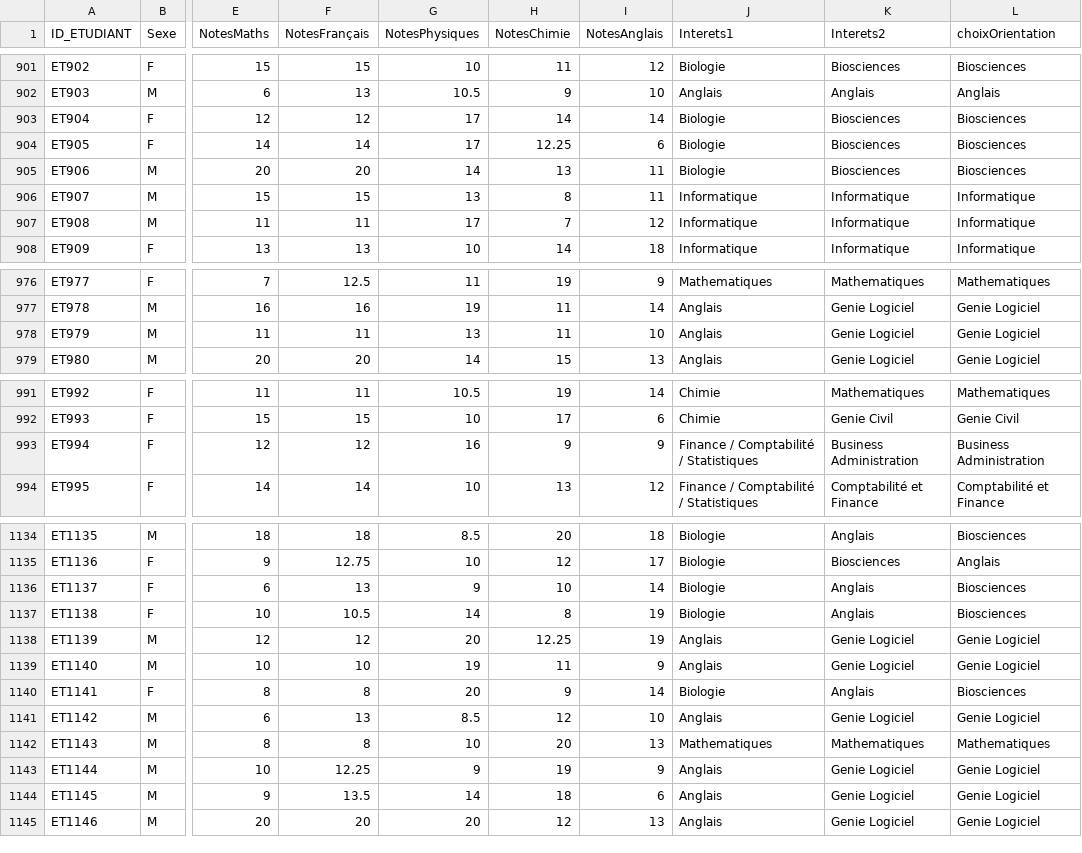
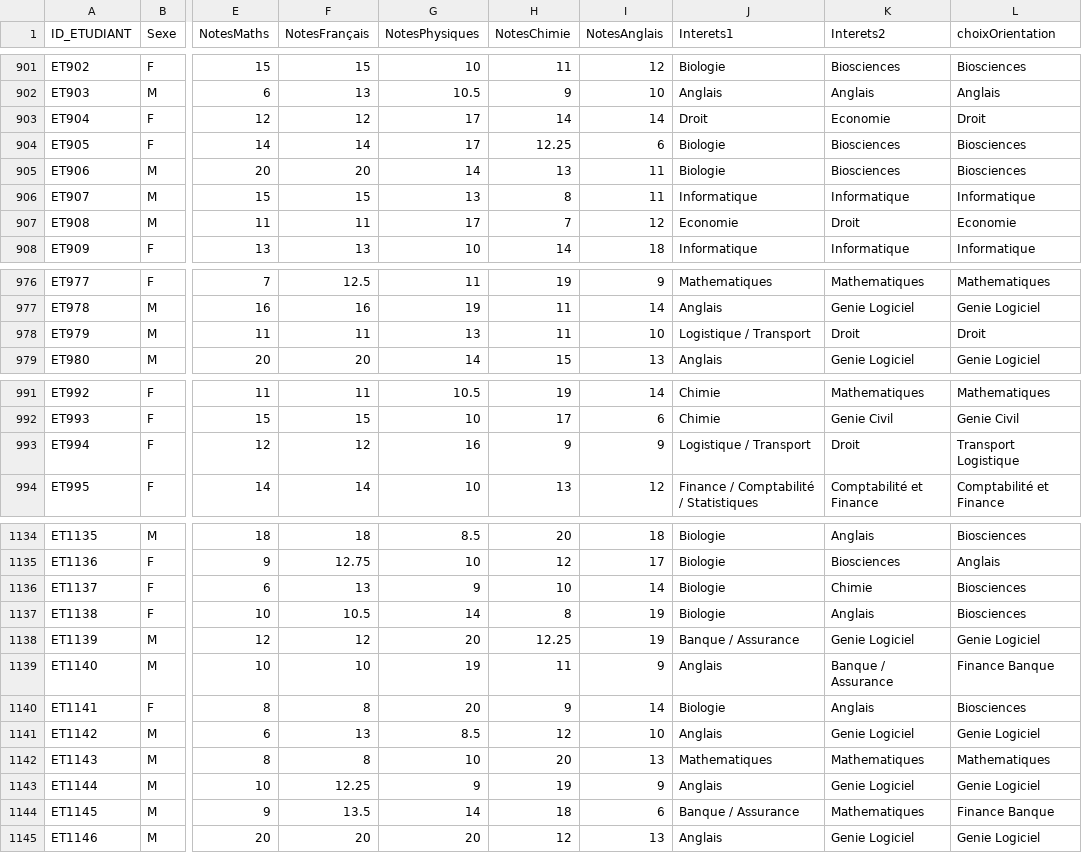
Before and after one commit to Shado2107/orientation_analyse, a CSV file: TB_ETUDIANT.csv, drawn as a sheet; only a part is shown, gaps mark what is left out; the diff covers the shown part only; the diff names each change by its address in the sheet, - before the commit and + after, or states it on an @@ line.

Commit message:
regression logistique

```diff
--- a/TB_ETUDIANT.csv
+++ b/TB_ETUDIANT.csv
-J903 (Interets1): Biologie
+J903 (Interets1): Droit
-K903 (Interets2): Biosciences
+K903 (Interets2): Economie
-L903 (choixOrientation): Biosciences
+L903 (choixOrientation): Droit
-J907 (Interets1): Informatique
+J907 (Interets1): Economie
-K907 (Interets2): Informatique
+K907 (Interets2): Droit
-L907 (choixOrientation): Informatique
+L907 (choixOrientation): Economie
-J978 (Interets1): Anglais
+J978 (Interets1): Logistique / Transport
-K978 (Interets2): Genie Logiciel
+K978 (Interets2): Droit
-L978 (choixOrientation): Genie Logiciel
+L978 (choixOrientation): Droit
-J993 (Interets1): Finance / Comptabilité / Statistiques
+J993 (Interets1): Logistique / Transport
-K993 (Interets2): Business Administration
+K993 (Interets2): Droit
-L993 (choixOrientation): Business Administration
+L993 (choixOrientation): Transport Logistique
-K1136 (Interets2): Anglais
+K1136 (Interets2): Chimie
-J1138 (Interets1): Anglais
+J1138 (Interets1): Banque / Assurance
-K1139 (Interets2): Genie Logiciel
+K1139 (Interets2): Banque / Assurance
-L1139 (choixOrientation): Genie Logiciel
+L1139 (choixOrientation): Finance Banque
-J1144 (Interets1): Anglais
+J1144 (Interets1): Banque / Assurance
-K1144 (Interets2): Genie Logiciel
+K1144 (Interets2): Mathematiques
-L1144 (choixOrientation): Genie Logiciel
+L1144 (choixOrientation): Finance Banque
```
Also changed, not shown: 20 edited cells elsewhere in this file, 1 other file.
